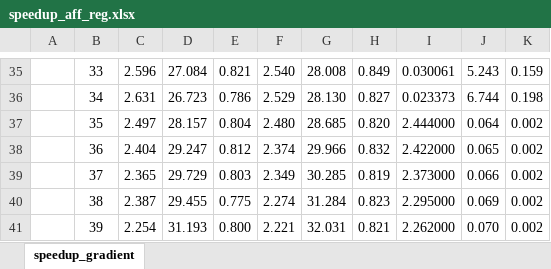
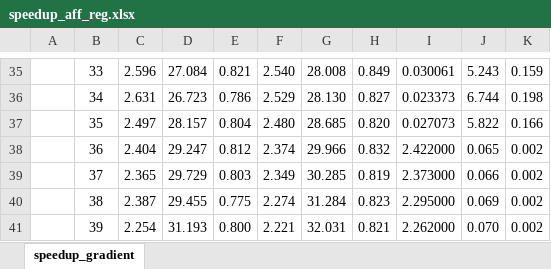
Before and after one commit to RicciWoo/registration, an Excel workbook: speedup_aff_reg.xlsx, sheet speedup_gradient, drawn as a sheet; only a part is shown, gaps mark what is left out; values as stored, in another font and other column widths than the file's, no borders; charts and pictures not drawn; the diff names each change by its address in the sheet, - before the commit and + after, or states it on an @@ line.

```diff
--- a/speedup_aff_reg.xlsx (sheet speedup_gradient)
+++ b/speedup_aff_reg.xlsx (sheet speedup_gradient)
-I37: 2.444000
+I37: 0.027073
-J37: 0.064
+J37: 5.822
-K37: 0.002
+K37: 0.166
```
Also changed, not shown: charts or pictures, 1 other file.
